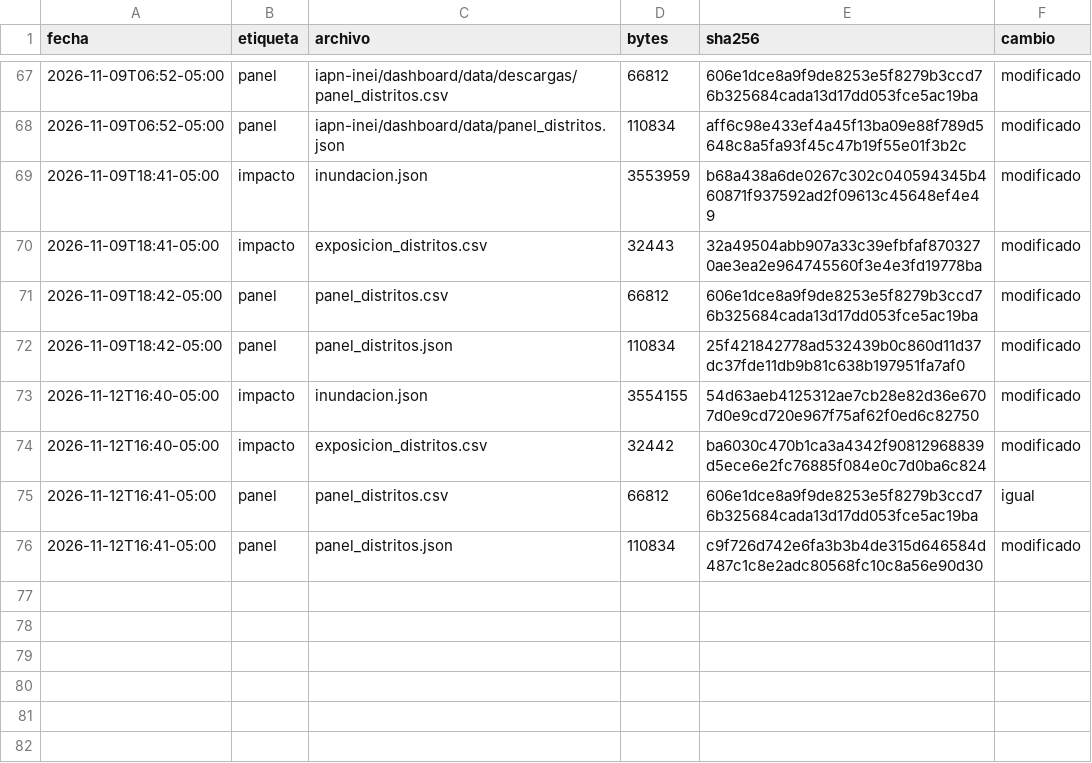
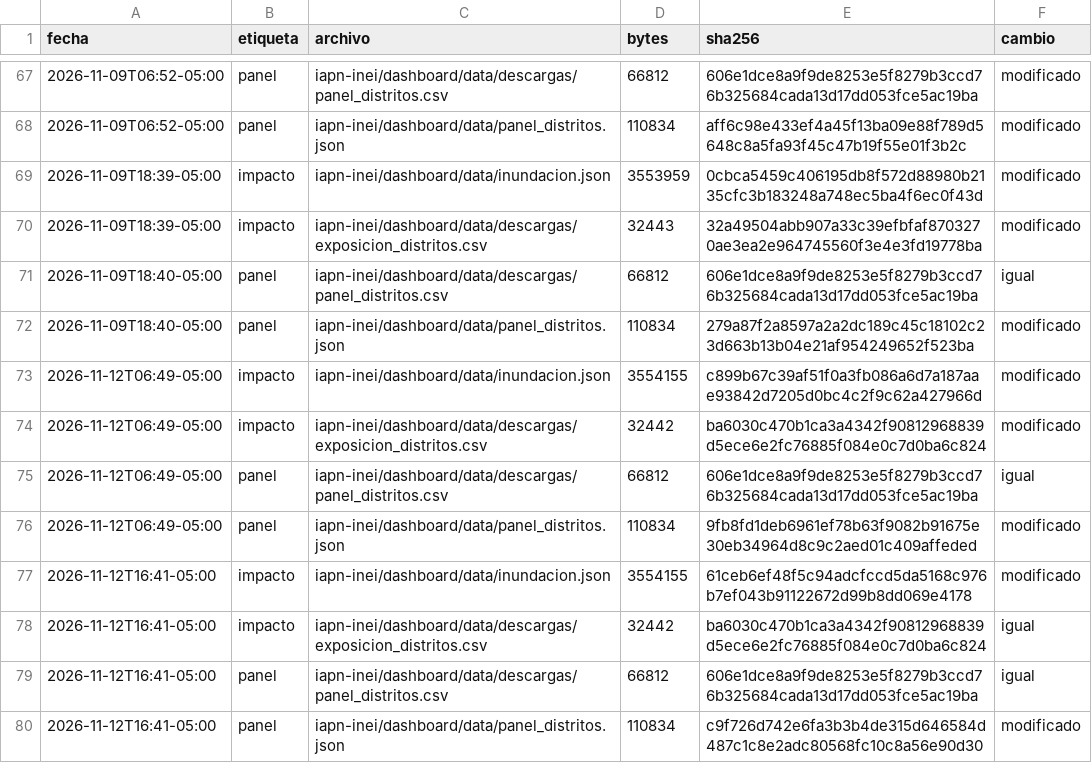
Before and after one commit to MaykolRamirez/FENOMENO-PREDI, a CSV file: data/versiones/manifiesto.csv, drawn as a sheet; only a part is shown, gaps mark what is left out.

```diff
--- a/data/versiones/manifiesto.csv
+++ b/data/versiones/manifiesto.csv
@@ -68,9 +68,13 @@ fecha,etiqueta,archivo,bytes,sha256,cambio
 2026-11-09T06:52-05:00,panel,iapn-inei/dashboard/data/panel_distritos.json,110834,aff6c98e433ef4a45f13ba09e88f789d5648c8a5fa93f45c47b19f55e01f3b2c,modificado
-2026-11-09T18:41-05:00,impacto,inundacion.json,3553959,b68a438a6de0267c302c040594345b460871f937592ad2f09613c45648ef4e49,modificado
-2026-11-09T18:41-05:00,impacto,exposicion_distritos.csv,32443,32a49504abb907a33c39efbfaf8703270ae3ea2e964745560f3e4e3fd19778ba,modificado
-2026-11-09T18:42-05:00,panel,panel_distritos.csv,66812,606e1dce8a9f9de8253e5f8279b3ccd76b325684cada13d17dd053fce5ac19ba,modificado
-2026-11-09T18:42-05:00,panel,panel_distritos.json,110834,25f421842778ad532439b0c860d11d37dc37fde11db9b81c638b197951fa7af0,modificado
-2026-11-12T16:40-05:00,impacto,inundacion.json,3554155,54d63aeb4125312ae7cb28e82d36e6707d0e9cd720e967f75af62f0ed6c82750,modificado
-2026-11-12T16:40-05:00,impacto,exposicion_distritos.csv,32442,ba6030c470b1ca3a4342f90812968839d5ece6e2fc76885f084e0c7d0ba6c824,modificado
-2026-11-12T16:41-05:00,panel,panel_distritos.csv,66812,606e1dce8a9f9de8253e5f8279b3ccd76b325684cada13d17dd053fce5ac19ba,igual
-2026-11-12T16:41-05:00,panel,panel_distritos.json,110834,c9f726d742e6fa3b3b4de315d646584d487c1c8e2adc80568fc10c8a56e90d30,modificado
+2026-11-09T18:39-05:00,impacto,iapn-inei/dashboard/data/inundacion.json,3553959,0cbca5459c406195db8f572d88980b2135cfc3b183248a748ec5ba4f6ec0f43d,modificado
+2026-11-09T18:39-05:00,impacto,iapn-inei/dashboard/data/descargas/exposicion_distritos.csv,32443,32a49504abb907a33c39efbfaf8703270ae3ea2e964745560f3e4e3fd19778ba,modificado
+2026-11-09T18:40-05:00,panel,iapn-inei/dashboard/data/descargas/panel_distritos.csv,66812,606e1dce8a9f9de8253e5f8279b3ccd76b325684cada13d17dd053fce5ac19ba,igual
+2026-11-09T18:40-05:00,panel,iapn-inei/dashboard/data/panel_distritos.json,110834,279a87f2a8597a2a2dc189c45c18102c23d663b13b04e21af954249652f523ba,modificado
+2026-11-12T06:49-05:00,impacto,iapn-inei/dashboard/data/inundacion.json,3554155,c899b67c39af51f0a3fb086a6d7a187aae93842d7205d0bc4c2f9c62a427966d,modificado
+2026-11-12T06:49-05:00,impacto,iapn-inei/dashboard/data/descargas/exposicion_distritos.csv,32442,ba6030c470b1ca3a4342f90812968839d5ece6e2fc76885f084e0c7d0ba6c824,modificado
+2026-11-12T06:49-05:00,panel,iapn-inei/dashboard/data/descargas/panel_distritos.csv,66812,606e1dce8a9f9de8253e5f8279b3ccd76b325684cada13d17dd053fce5ac19ba,igual
+2026-11-12T06:49-05:00,panel,iapn-inei/dashboard/data/panel_distritos.json,110834,9fb8fd1deb6961ef78b63f9082b91675e30eb34964d8c9c2aed01c409affeded,modificado
+2026-11-12T16:41-05:00,impacto,iapn-inei/dashboard/data/inundacion.json,3554155,61ceb6ef48f5c94adcfccd5da5168c976b7ef043b91122672d99b8dd069e4178,modificado
+2026-11-12T16:41-05:00,impacto,iapn-inei/dashboard/data/descargas/exposicion_distritos.csv,32442,ba6030c470b1ca3a4342f90812968839d5ece6e2fc76885f084e0c7d0ba6c824,igual
+2026-11-12T16:41-05:00,panel,iapn-inei/dashboard/data/descargas/panel_distritos.csv,66812,606e1dce8a9f9de8253e5f8279b3ccd76b325684cada13d17dd053fce5ac19ba,igual
+2026-11-12T16:41-05:00,panel,iapn-inei/dashboard/data/panel_distritos.json,110834,c9f726d742e6fa3b3b4de315d646584d487c1c8e2adc80568fc10c8a56e90d30,modificado
```
Also changed, not shown: data/eventos/noticias_registro.csv, data/modelo/resultados/metricas_por_anio.csv, 56 other files.
